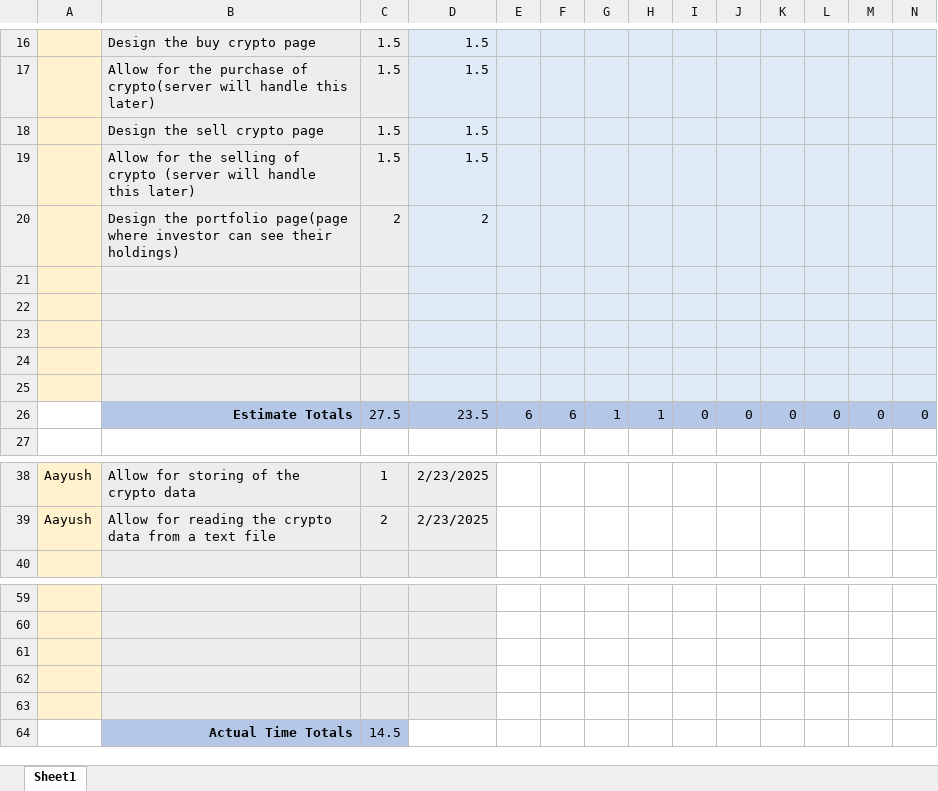
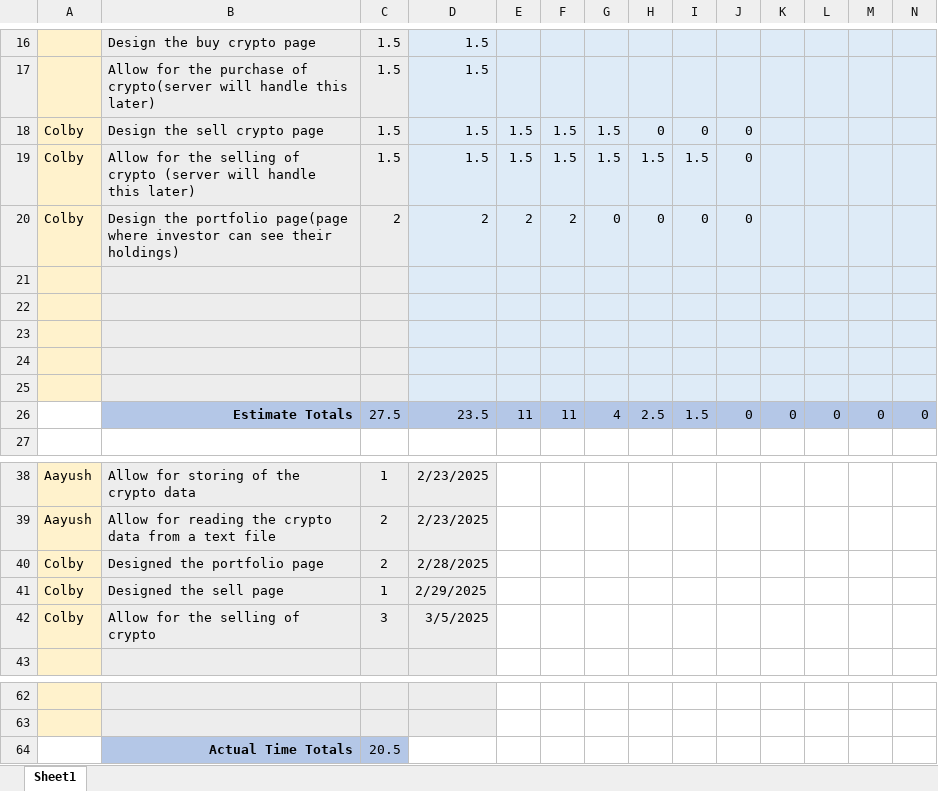
Before and after one commit to cdanie23/Portfolio-Manager, an Excel workbook: Documentation/Sprint 1 Backlog.xlsx, sheet Sheet1, drawn as a sheet; only a part is shown, gaps mark what is left out; values as stored, in another font and other column widths than the file's, no borders; charts and pictures not drawn; removed rows and columns are numbered as before the commit, all else as after; rows hold the shown columns only; the diff names each change by its address in the sheet, - before the commit and + after, or states it on an @@ line.

Commit message:
Updated the sprint 1 backlog

```diff
--- a/Documentation/Sprint 1 Backlog.xlsx (sheet Sheet1)
+++ b/Documentation/Sprint 1 Backlog.xlsx (sheet Sheet1)
-row 18:  | Design the sell crypto page | 1.5 | 1.5
-row 19:  | Allow for the selling of crypto (server will handle this later) | 1.5 | 1.5
-row 20:  | Design the portfolio page(page where investor can see their holdings) | 2 | 2
+row 18: Colby | Design the sell crypto page | 1.5 | 1.5 | 1.5 | 1.5 | 1.5 | 0 | 0 | 0
+row 19: Colby | Allow for the selling of crypto (server will handle this later) | 1.5 | 1.5 | 1.5 | 1.5 | 1.5 | 1.5 | 1.5 | 0
+row 20: Colby | Design the portfolio page(page where investor can see their holdings) | 2 | 2 | 2 | 2 | 0 | 0 | 0 | 0
-E26: 6
+E26: 11
-F26: 6
+F26: 11
-G26: 1
+G26: 4
-H26: 1
+H26: 2.5
-I26: 0
+I26: 1.5
+row 40: Colby | Designed the portfolio page | 2 | 2/28/2025
+row 41: Colby | Designed the sell page | 1 | 2/29/2025
+row 42: Colby | Allow for the selling of crypto | 3 | 3/5/2025
-A64 fill: #FFF2CC
+A64 fill: none
-row 64: (empty)
+row 64:  | Actual Time Totals | 20.5
-B64:C64 fill: #EDEDED
+B64:C64 fill: #B4C7E7
-D64 fill: #EDEDED
+D64 fill: none
-row 62: (empty)
-row 63: (empty)
-row 64:  | Actual Time Totals | 14.5
```
Also changed, not shown: charts or pictures.
